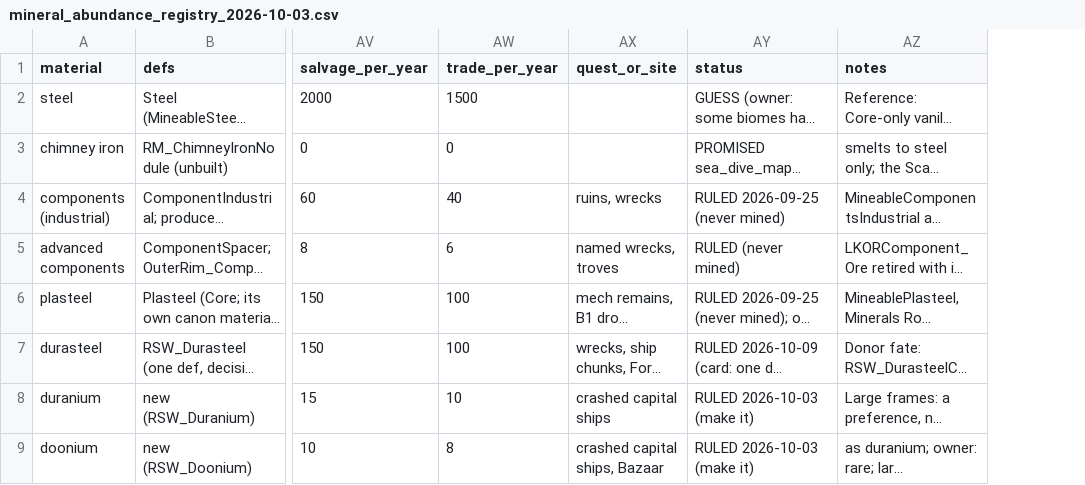
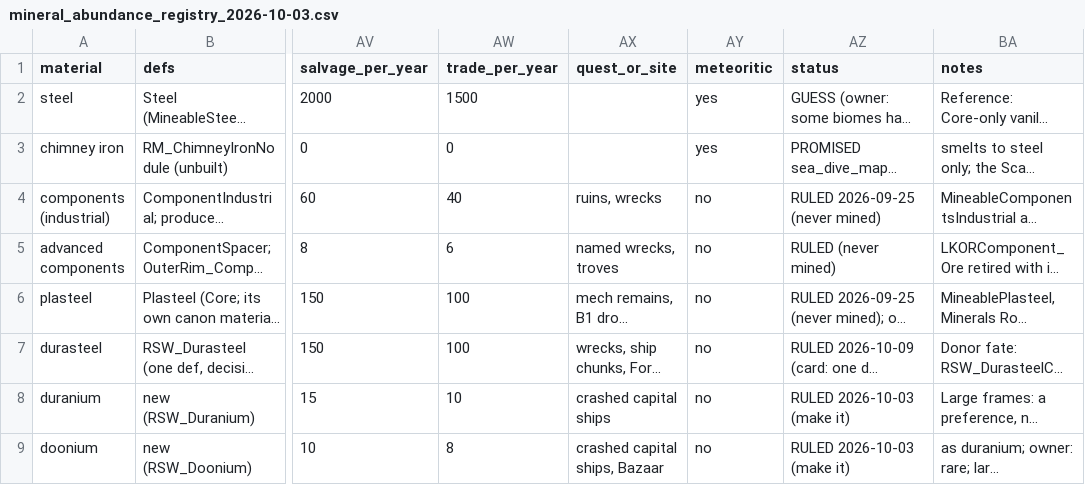
Before and after one commit to Lmandrake/RimMandrake, a CSV file: design/RimMandrake/mineral_abundance_registry_2026-10-03.csv, drawn as a sheet; only a part is shown, gaps mark what is left out; long unchanged cells end in …; the diff names each change by its address in the sheet, - before the commit and + after, or states it on an @@ line.

```diff
--- a/design/RimMandrake/mineral_abundance_registry_2026-10-03.csv
+++ b/design/RimMandrake/mineral_abundance_registry_2026-10-03.csv
+column AY (meteoritic), rows 2-9: yes | yes | no | no | no | no | no | no
```
Also changed, not shown: 13 other files.
